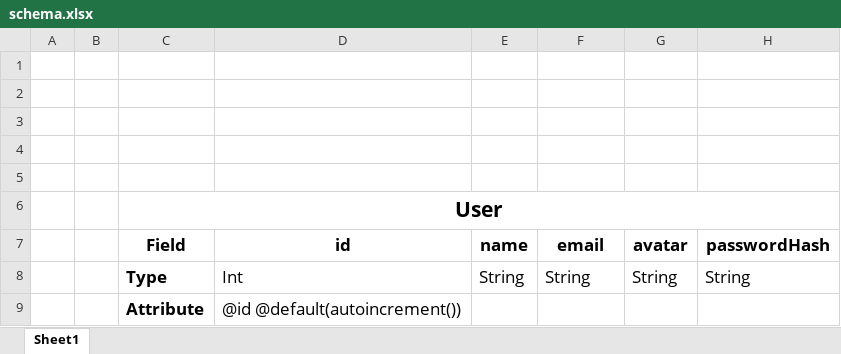
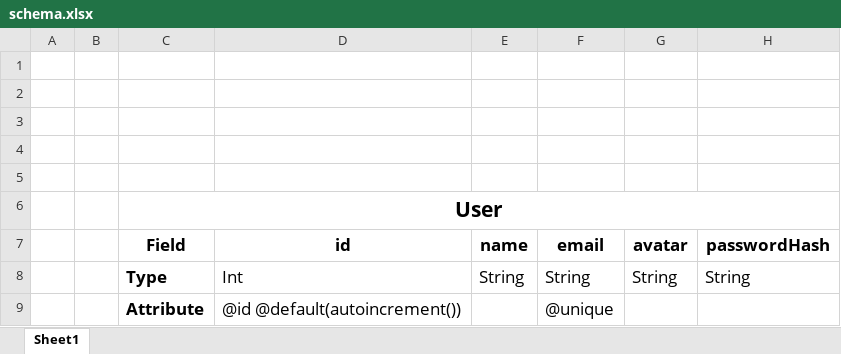
Before and after one commit to ArturAronov/project2-cardify, an Excel workbook: resources/schema.xlsx, sheet Sheet1, drawn as a sheet; only a part is shown; values as stored, in another font and other column widths than the file's, no borders; the diff names each change by its address in the sheet, - before the commit and + after, or states it on an @@ line.

Commit message:
added schema module

```diff
--- a/resources/schema.xlsx (sheet Sheet1)
+++ b/resources/schema.xlsx (sheet Sheet1)
-F9: (empty)
+F9: @unique
```
Also changed, not shown: 8 other files.
